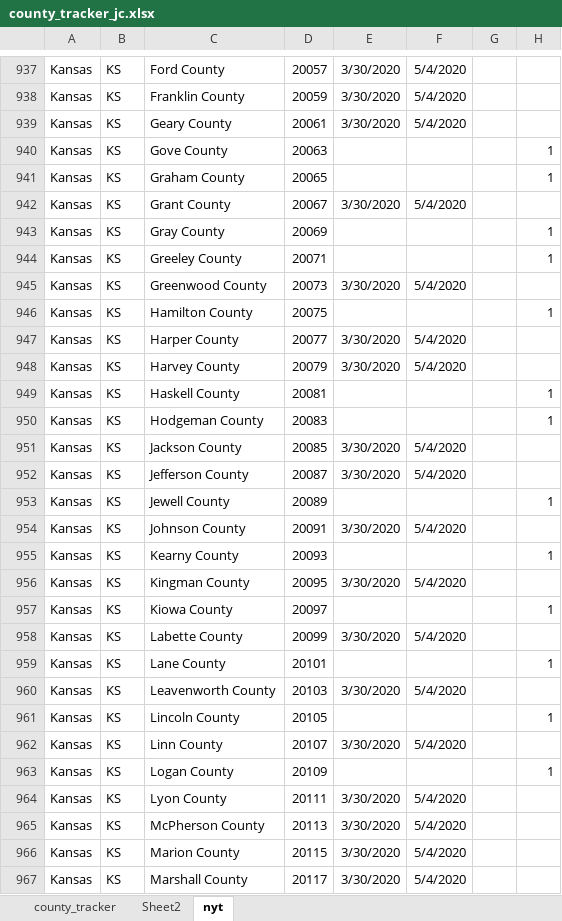
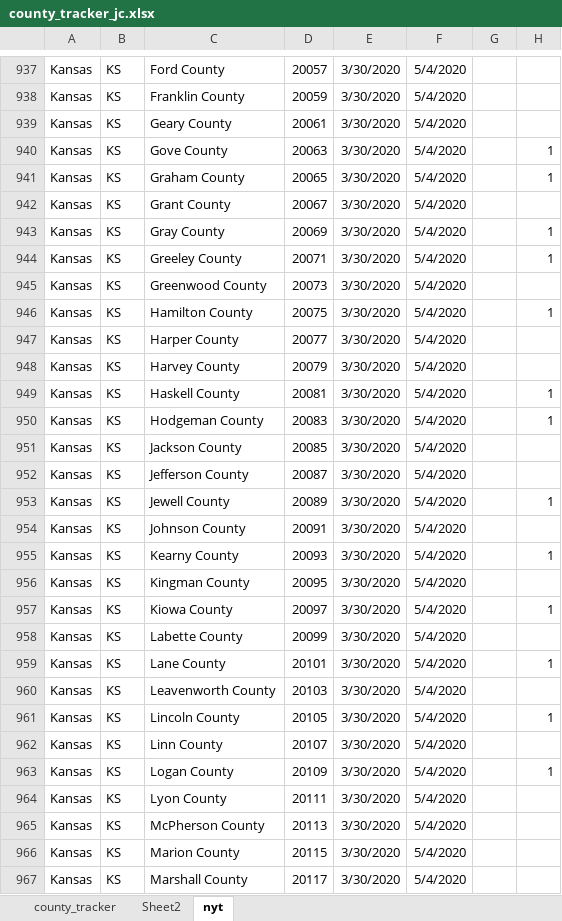
Before and after one commit to noahnewberger/CovidMobile, an Excel workbook: county_tracker_jc.xlsx, sheet nyt, drawn as a sheet; only a part is shown, gaps mark what is left out; values as stored, in another font and other column widths than the file's, no borders; the diff covers the shown part only; the diff names each change by its address in the sheet, - before the commit and + after, or states it on an @@ line.

Commit message:
county tracker update

```diff
--- a/county_tracker_jc.xlsx (sheet nyt)
+++ b/county_tracker_jc.xlsx (sheet nyt)
-E940:E941: (empty)
+E940:E941: 3/30/2020
-F940:F941: (empty)
+F940:F941: 5/4/2020
-E943:E944: (empty)
+E943:E944: 3/30/2020
-F943:F944: (empty)
+F943:F944: 5/4/2020
-E946: (empty)
+E946: 3/30/2020
-F946: (empty)
+F946: 5/4/2020
-E949:E950: (empty)
+E949:E950: 3/30/2020
-F949:F950: (empty)
+F949:F950: 5/4/2020
-E953: (empty)
+E953: 3/30/2020
-F953: (empty)
+F953: 5/4/2020
-E955: (empty)
+E955: 3/30/2020
-F955: (empty)
+F955: 5/4/2020
-E957: (empty)
+E957: 3/30/2020
-F957: (empty)
+F957: 5/4/2020
-E959: (empty)
+E959: 3/30/2020
-F959: (empty)
+F959: 5/4/2020
-E961: (empty)
+E961: 3/30/2020
-F961: (empty)
+F961: 5/4/2020
-E963: (empty)
+E963: 3/30/2020
-F963: (empty)
+F963: 5/4/2020
```
Also changed, not shown: 335 edited cells elsewhere in this sheet, 1 other file.
